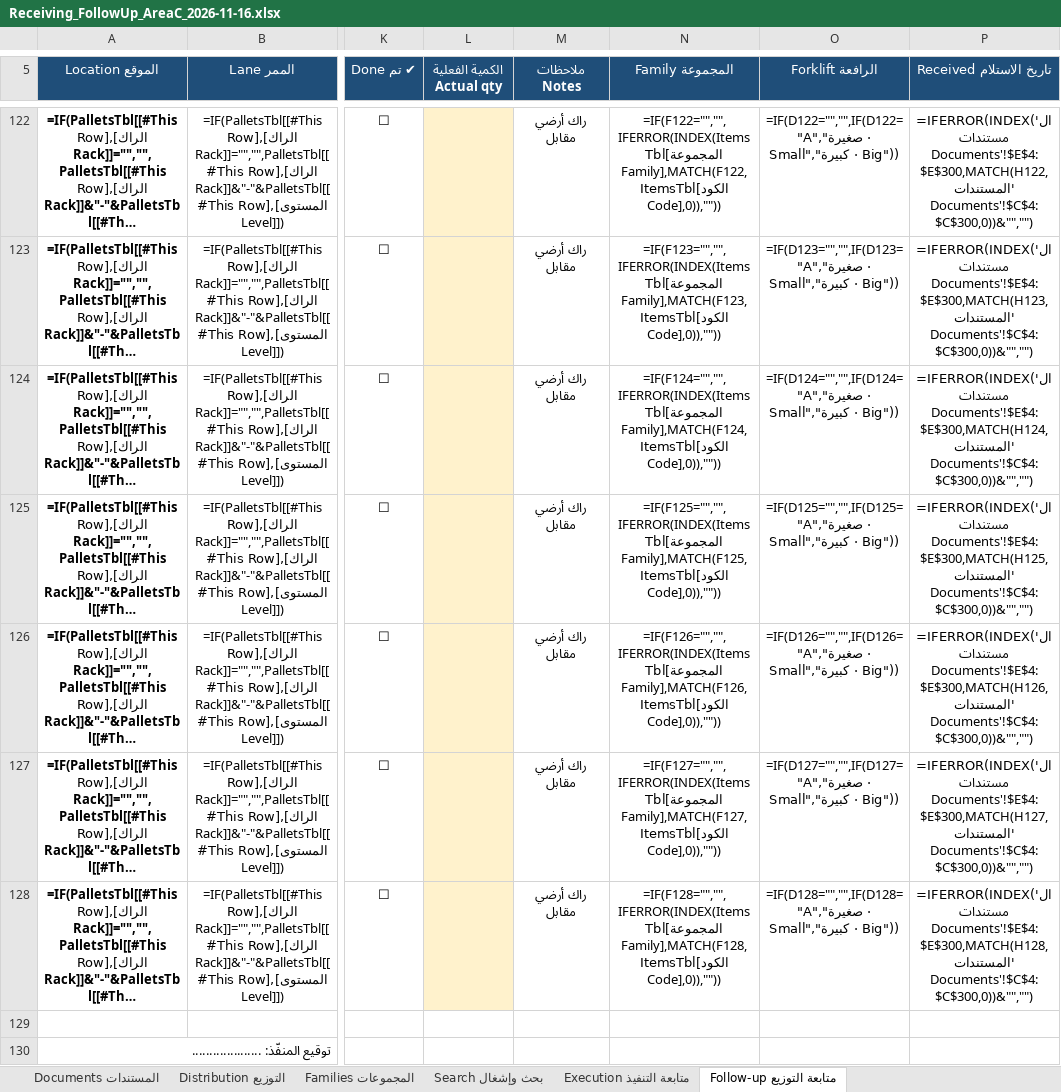
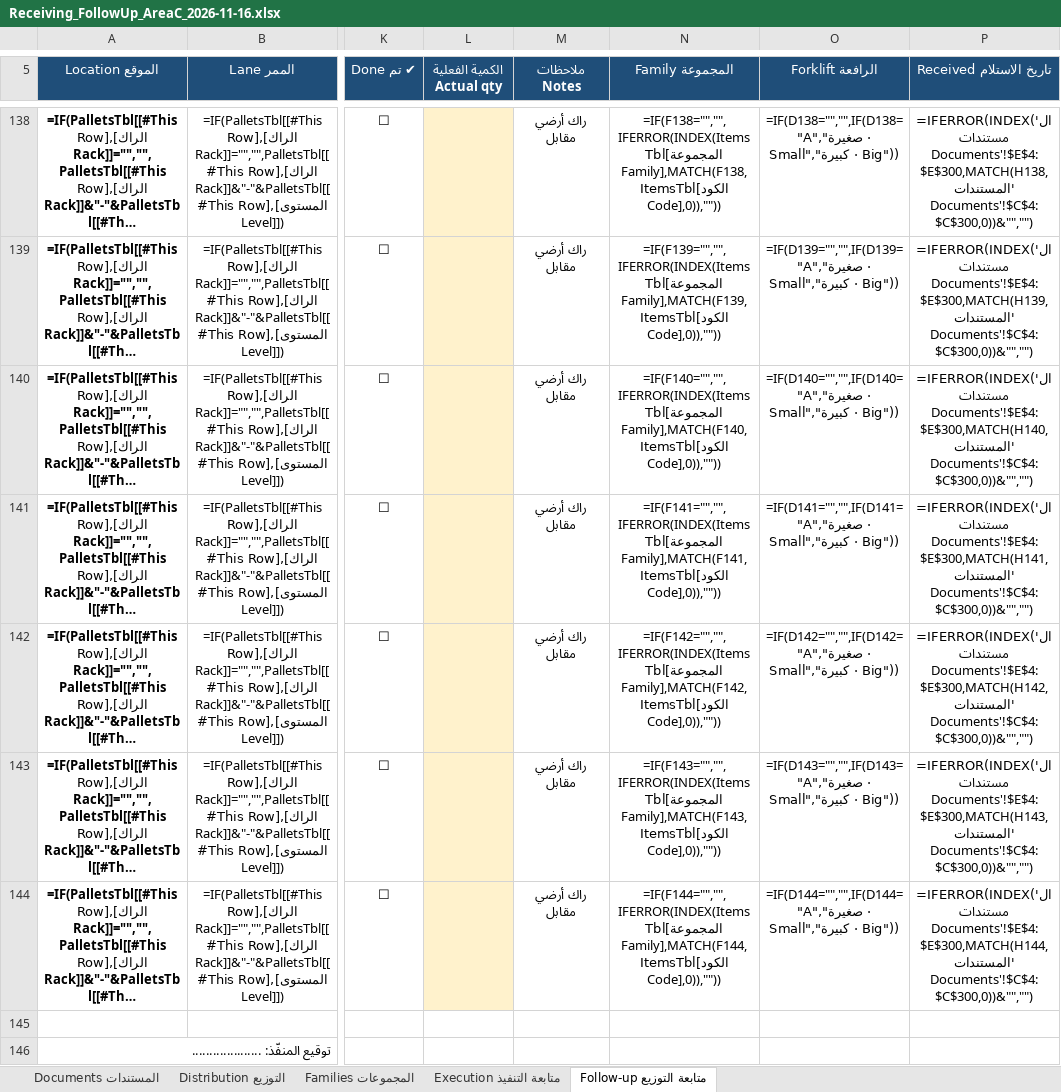
Before and after one commit to ahmedsadat723-cloud/wms, an Excel workbook: presentation/labels/Receiving_FollowUp_AreaC_2026-11-16.xlsx, sheet متابعة التوزيع Follow-up, drawn as a sheet; only a part is shown, gaps mark what is left out; long unchanged cells end in …; values as stored, in another font and other column widths than the file's, no borders; formulas without a stored value are shown as written; conditional formats and table styles not drawn; 2 other sheets too large or unreadable and not compared; addresses are those after the commit; the diff covers the shown part only; the diff names each change by its address in the sheet, - before the commit and + after, or states it on an @@ line.

```diff
--- a/presentation/labels/Receiving_FollowUp_AreaC_2026-11-16.xlsx (sheet متابعة التوزيع Follow-up)
+++ b/presentation/labels/Receiving_FollowUp_AreaC_2026-11-16.xlsx (sheet متابعة التوزيع Follow-up)
-sheet tab: بحث وإشغال Search
-N138 (المجموعة Family): =IF(F122="","",IFERROR(INDEX(ItemsTbl[المجموعة Family],MATCH(F122,ItemsTbl[الكود Code],0)),""))
+N138 (المجموعة Family): =IF(F138="","",IFERROR(INDEX(ItemsTbl[المجموعة Family],MATCH(F138,ItemsTbl[الكود Code],0)),""))
-O138 (الرافعة Forklift): =IF(D122="","",IF(D122="A","صغيرة · Small","كبيرة…
+O138 (الرافعة Forklift): =IF(D138="","",IF(D138="A","صغيرة · Small","كبيرة…
-P138 (تاريخ الاستلام Received): =IFERROR(INDEX('المستندات Documents'!$E$4:$E$300,MATCH(H122,'المستندات Documents'!$C$4:$C$300,0))&"","")
+P138 (تاريخ الاستلام Received): =IFERROR(INDEX('المستندات Documents'!$E$4:$E$300,MATCH(H138,'المستندات Documents'!$C$4:$C$300,0))&"","")
-N139 (المجموعة Family): =IF(F123="","",IFERROR(INDEX(ItemsTbl[المجموعة Family],MATCH(F123,ItemsTbl[الكود Code],0)),""))
+N139 (المجموعة Family): =IF(F139="","",IFERROR(INDEX(ItemsTbl[المجموعة Family],MATCH(F139,ItemsTbl[الكود Code],0)),""))
-O139 (الرافعة Forklift): =IF(D123="","",IF(D123="A","صغيرة · Small","كبيرة…
+O139 (الرافعة Forklift): =IF(D139="","",IF(D139="A","صغيرة · Small","كبيرة…
-P139 (تاريخ الاستلام Received): =IFERROR(INDEX('المستندات Documents'!$E$4:$E$300,MATCH(H123,'المستندات Documents'!$C$4:$C$300,0))&"","")
+P139 (تاريخ الاستلام Received): =IFERROR(INDEX('المستندات Documents'!$E$4:$E$300,MATCH(H139,'المستندات Documents'!$C$4:$C$300,0))&"","")
-N140 (المجموعة Family): =IF(F124="","",IFERROR(INDEX(ItemsTbl[المجموعة Family],MATCH(F124,ItemsTbl[الكود Code],0)),""))
+N140 (المجموعة Family): =IF(F140="","",IFERROR(INDEX(ItemsTbl[المجموعة Family],MATCH(F140,ItemsTbl[الكود Code],0)),""))
-O140 (الرافعة Forklift): =IF(D124="","",IF(D124="A","صغيرة · Small","كبيرة…
+O140 (الرافعة Forklift): =IF(D140="","",IF(D140="A","صغيرة · Small","كبيرة…
-P140 (تاريخ الاستلام Received): =IFERROR(INDEX('المستندات Documents'!$E$4:$E$300,MATCH(H124,'المستندات Documents'!$C$4:$C$300,0))&"","")
+P140 (تاريخ الاستلام Received): =IFERROR(INDEX('المستندات Documents'!$E$4:$E$300,MATCH(H140,'المستندات Documents'!$C$4:$C$300,0))&"","")
-N141 (المجموعة Family): =IF(F125="","",IFERROR(INDEX(ItemsTbl[المجموعة Family],MATCH(F125,ItemsTbl[الكود Code],0)),""))
+N141 (المجموعة Family): =IF(F141="","",IFERROR(INDEX(ItemsTbl[المجموعة Family],MATCH(F141,ItemsTbl[الكود Code],0)),""))
-O141 (الرافعة Forklift): =IF(D125="","",IF(D125="A","صغيرة · Small","كبيرة…
+O141 (الرافعة Forklift): =IF(D141="","",IF(D141="A","صغيرة · Small","كبيرة…
-P141 (تاريخ الاستلام Received): =IFERROR(INDEX('المستندات Documents'!$E$4:$E$300,MATCH(H125,'المستندات Documents'!$C$4:$C$300,0))&"","")
+P141 (تاريخ الاستلام Received): =IFERROR(INDEX('المستندات Documents'!$E$4:$E$300,MATCH(H141,'المستندات Documents'!$C$4:$C$300,0))&"","")
-N142 (المجموعة Family): =IF(F126="","",IFERROR(INDEX(ItemsTbl[المجموعة Family],MATCH(F126,ItemsTbl[الكود Code],0)),""))
+N142 (المجموعة Family): =IF(F142="","",IFERROR(INDEX(ItemsTbl[المجموعة Family],MATCH(F142,ItemsTbl[الكود Code],0)),""))
-O142 (الرافعة Forklift): =IF(D126="","",IF(D126="A","صغيرة · Small","كبيرة…
+O142 (الرافعة Forklift): =IF(D142="","",IF(D142="A","صغيرة · Small","كبيرة…
-P142 (تاريخ الاستلام Received): =IFERROR(INDEX('المستندات Documents'!$E$4:$E$300,MATCH(H126,'المستندات Documents'!$C$4:$C$300,0))&"","")
+P142 (تاريخ الاستلام Received): =IFERROR(INDEX('المستندات Documents'!$E$4:$E$300,MATCH(H142,'المستندات Documents'!$C$4:$C$300,0))&"","")
-N143 (المجموعة Family): =IF(F127="","",IFERROR(INDEX(ItemsTbl[المجموعة Family],MATCH(F127,ItemsTbl[الكود Code],0)),""))
+N143 (المجموعة Family): =IF(F143="","",IFERROR(INDEX(ItemsTbl[المجموعة Family],MATCH(F143,ItemsTbl[الكود Code],0)),""))
-O143 (الرافعة Forklift): =IF(D127="","",IF(D127="A","صغيرة · Small","كبيرة…
+O143 (الرافعة Forklift): =IF(D143="","",IF(D143="A","صغيرة · Small","كبيرة…
-P143 (تاريخ الاستلام Received): =IFERROR(INDEX('المستندات Documents'!$E$4:$E$300,MATCH(H127,'المستندات Documents'!$C$4:$C$300,0))&"","")
+P143 (تاريخ الاستلام Received): =IFERROR(INDEX('المستندات Documents'!$E$4:$E$300,MATCH(H143,'المستندات Documents'!$C$4:$C$300,0))&"","")
-N144 (المجموعة Family): =IF(F128="","",IFERROR(INDEX(ItemsTbl[المجموعة Family],MATCH(F128,ItemsTbl[الكود Code],0)),""))
+N144 (المجموعة Family): =IF(F144="","",IFERROR(INDEX(ItemsTbl[المجموعة Family],MATCH(F144,ItemsTbl[الكود Code],0)),""))
-O144 (الرافعة Forklift): =IF(D128="","",IF(D128="A","صغيرة · Small","كبيرة…
+O144 (الرافعة Forklift): =IF(D144="","",IF(D144="A","صغيرة · Small","كبيرة…
-P144 (تاريخ الاستلام Received): =IFERROR(INDEX('المستندات Documents'!$E$4:$E$300,MATCH(H128,'المستندات Documents'!$C$4:$C$300,0))&"","")
+P144 (تاريخ الاستلام Received): =IFERROR(INDEX('المستندات Documents'!$E$4:$E$300,MATCH(H144,'المستندات Documents'!$C$4:$C$300,0))&"","")
```
Also changed, not shown: 16 added rows and 9 edited cells elsewhere in this sheet, sheet المجموعات Families, sheet المستندات Documents, 2 other files.
